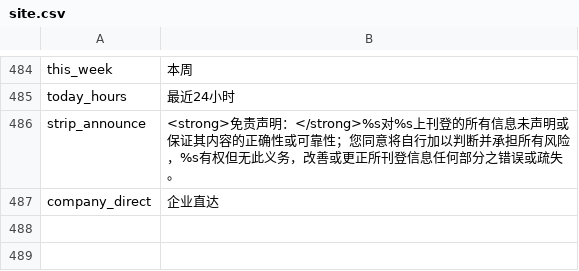
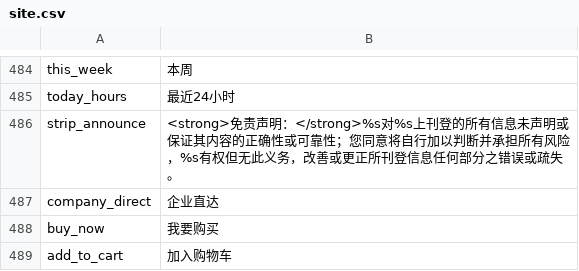
Before and after one commit to ualink/phpb2b, a CSV file: languages/zh-cn/site.csv, drawn as a sheet; only a part is shown, gaps mark what is left out.

Commit message:
Add button language.

```diff
--- a/languages/zh-cn/site.csv
+++ b/languages/zh-cn/site.csv
@@ -487 +487,3 @@
 "company_direct","企业直达"
+"buy_now","我要购买"
+"add_to_cart","加入购物车"
```
Also changed, not shown: languages/en-us/site.csv.
